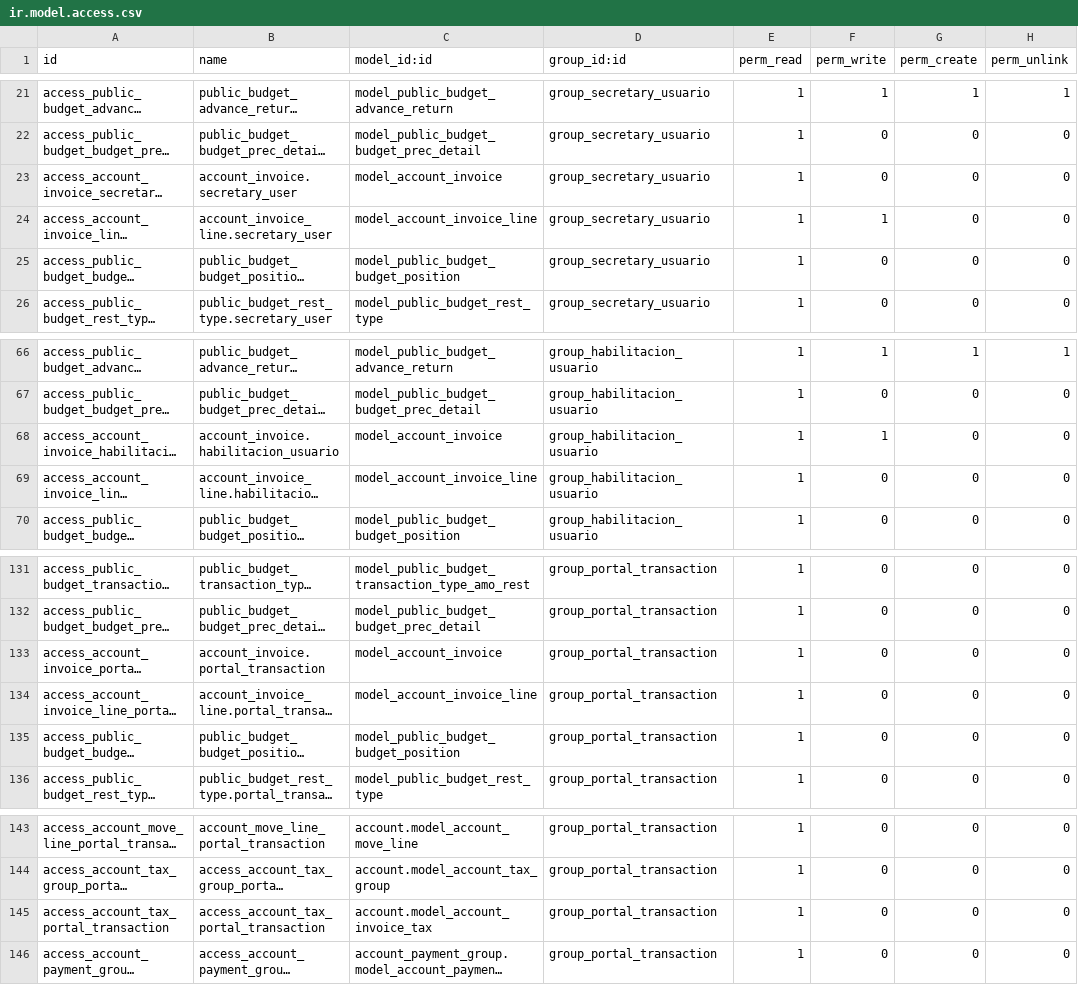
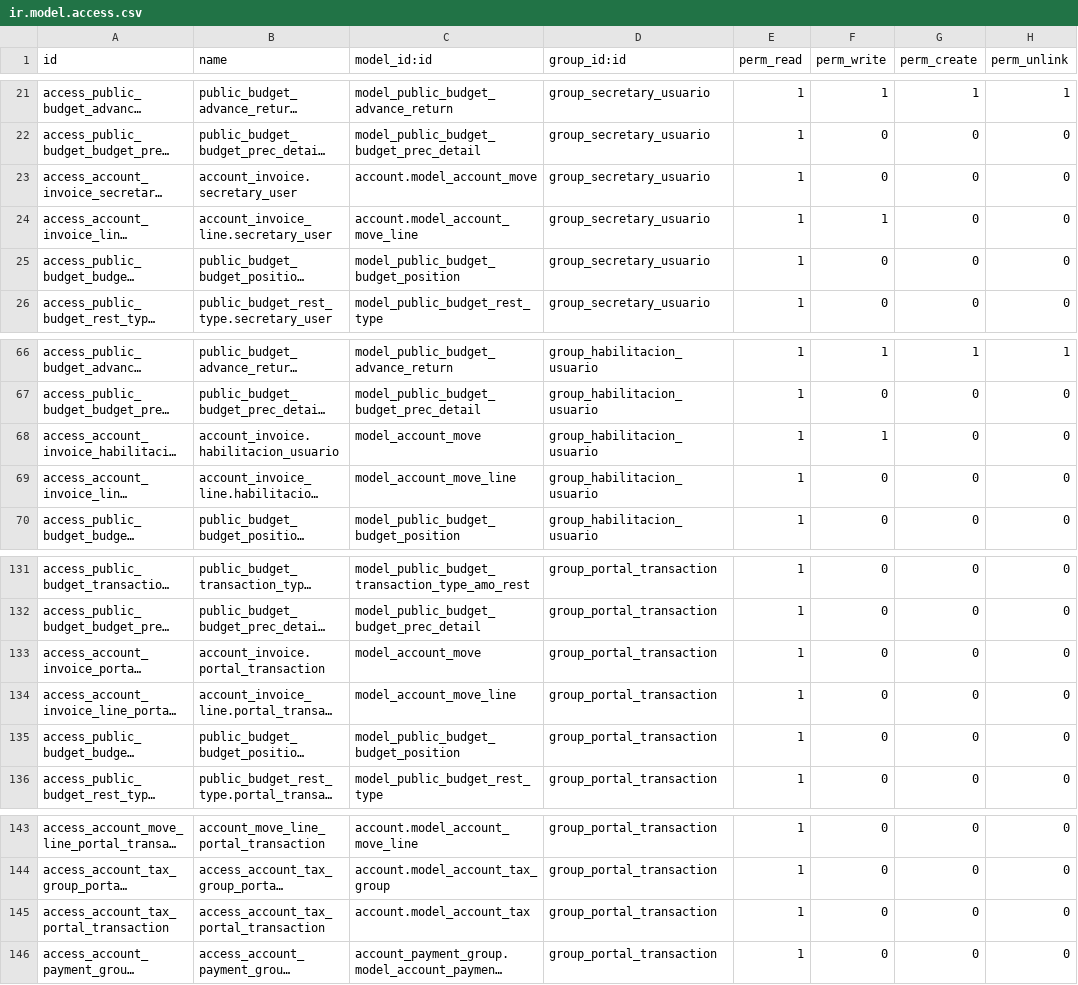
Before and after one commit to ingadhoc/odoo-public-administration, a CSV file: public_budget/security/ir.model.access.csv, drawn as a sheet; only a part is shown, gaps mark what is left out; long unchanged cells end in …; the diff names each change by its address in the sheet, - before the commit and + after, or states it on an @@ line.

Commit message:
[FIX] Changes related to change in accounting odoo changes

```diff
--- a/public_budget/security/ir.model.access.csv
+++ b/public_budget/security/ir.model.access.csv
-C23 (model_id:id): model_account_invoice
+C23 (model_id:id): account.model_account_move
-C24 (model_id:id): model_account_invoice_line
+C24 (model_id:id): account.model_account_move_line
-C68 (model_id:id): model_account_invoice
+C68 (model_id:id): model_account_move
-C69 (model_id:id): model_account_invoice_line
+C69 (model_id:id): model_account_move_line
-C133 (model_id:id): model_account_invoice
+C133 (model_id:id): model_account_move
-C134 (model_id:id): model_account_invoice_line
+C134 (model_id:id): model_account_move_line
-C145 (model_id:id): account.model_account_invoice_tax
+C145 (model_id:id): account.model_account_tax
```
Also changed, not shown: 21 other files.
